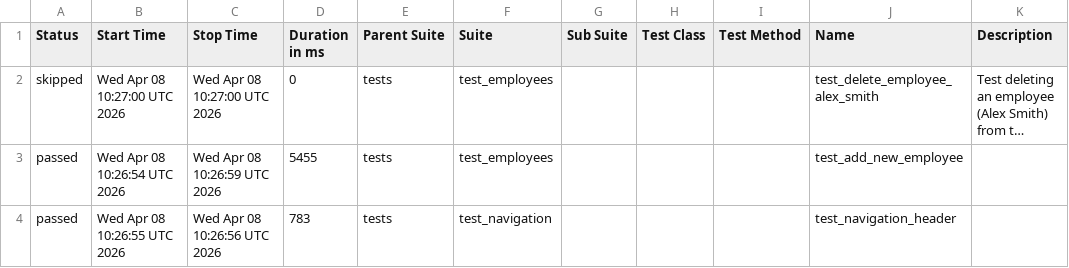
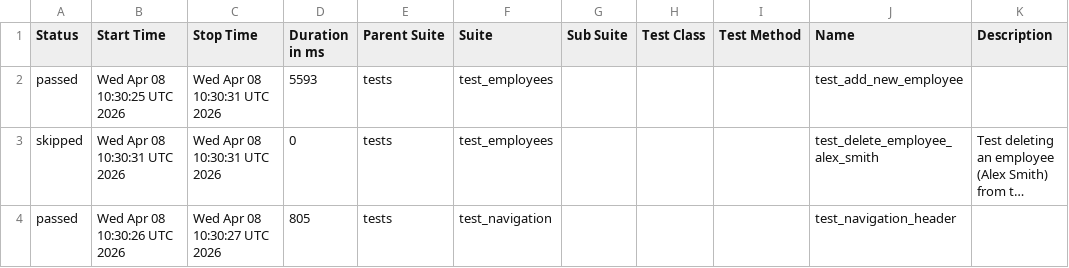
Before and after one commit to alexkaminskiy/ui-automation-tests, a CSV file: data/suites.csv, drawn as a sheet; long unchanged cells end in …; removed rows and columns are numbered as before the commit, all else as after; the diff names each change by its address in the sheet, - before the commit and + after, or states it on an @@ line.

```diff
--- a/data/suites.csv
+++ b/data/suites.csv
+row 2: passed | Wed Apr 08 10:30:25 UTC 2026 | Wed Apr 08 10:30:31 UTC 2026 | 5593 | tests | test_employees |  |  |  | test_add_new_employee
-B3 (Start Time): Wed Apr 08 10:27:00 UTC 2026
+B3 (Start Time): Wed Apr 08 10:30:31 UTC 2026
-C3 (Stop Time): Wed Apr 08 10:27:00 UTC 2026
+C3 (Stop Time): Wed Apr 08 10:30:31 UTC 2026
-row 3: passed | Wed Apr 08 10:26:54 UTC 2026 | Wed Apr 08 10:26:59 UTC 2026 | 5455 | tests | test_employees |  |  |  | test_add_new_employee
-B4 (Start Time): Wed Apr 08 10:26:55 UTC 2026
+B4 (Start Time): Wed Apr 08 10:30:26 UTC 2026
-C4 (Stop Time): Wed Apr 08 10:26:56 UTC 2026
+C4 (Stop Time): Wed Apr 08 10:30:27 UTC 2026
-D4 (Duration in ms): 783
+D4 (Duration in ms): 805
```
Also changed, not shown: 25 other files.
